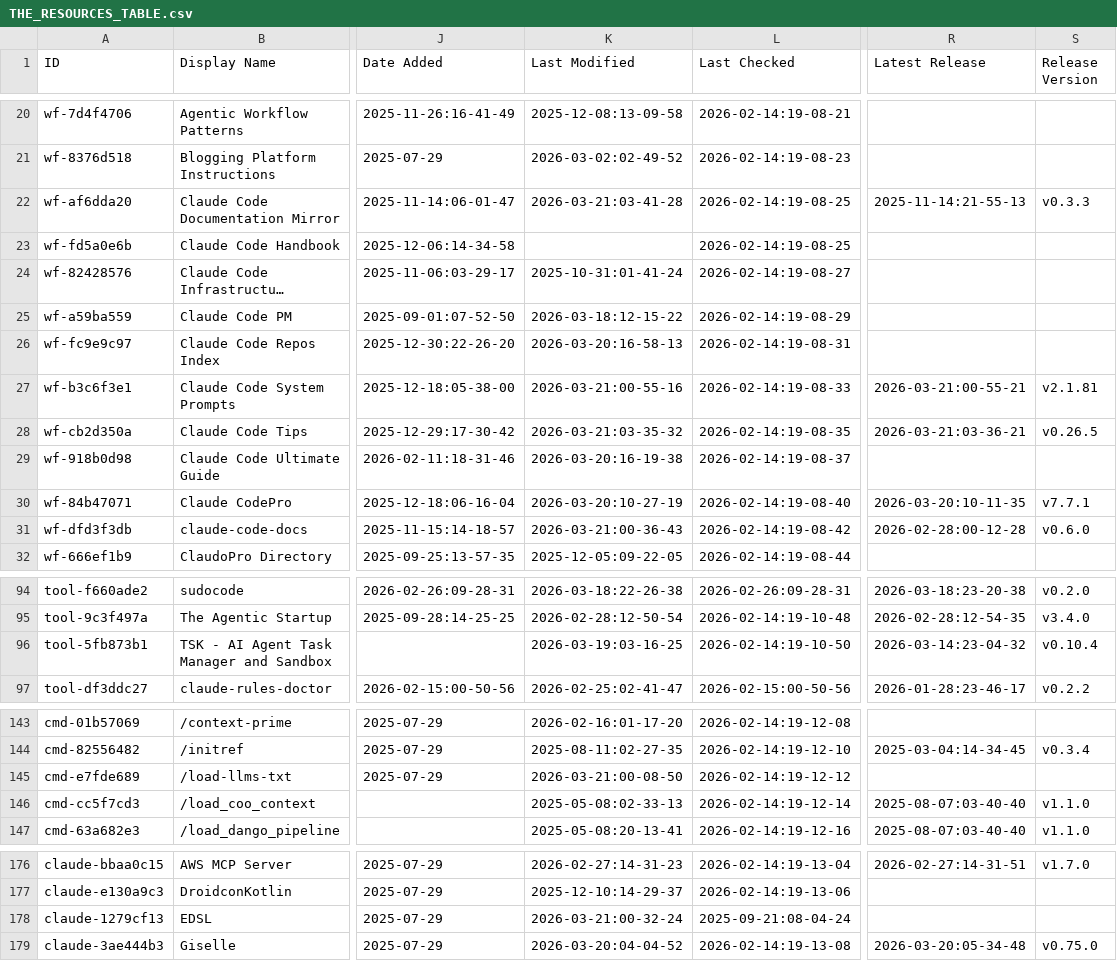
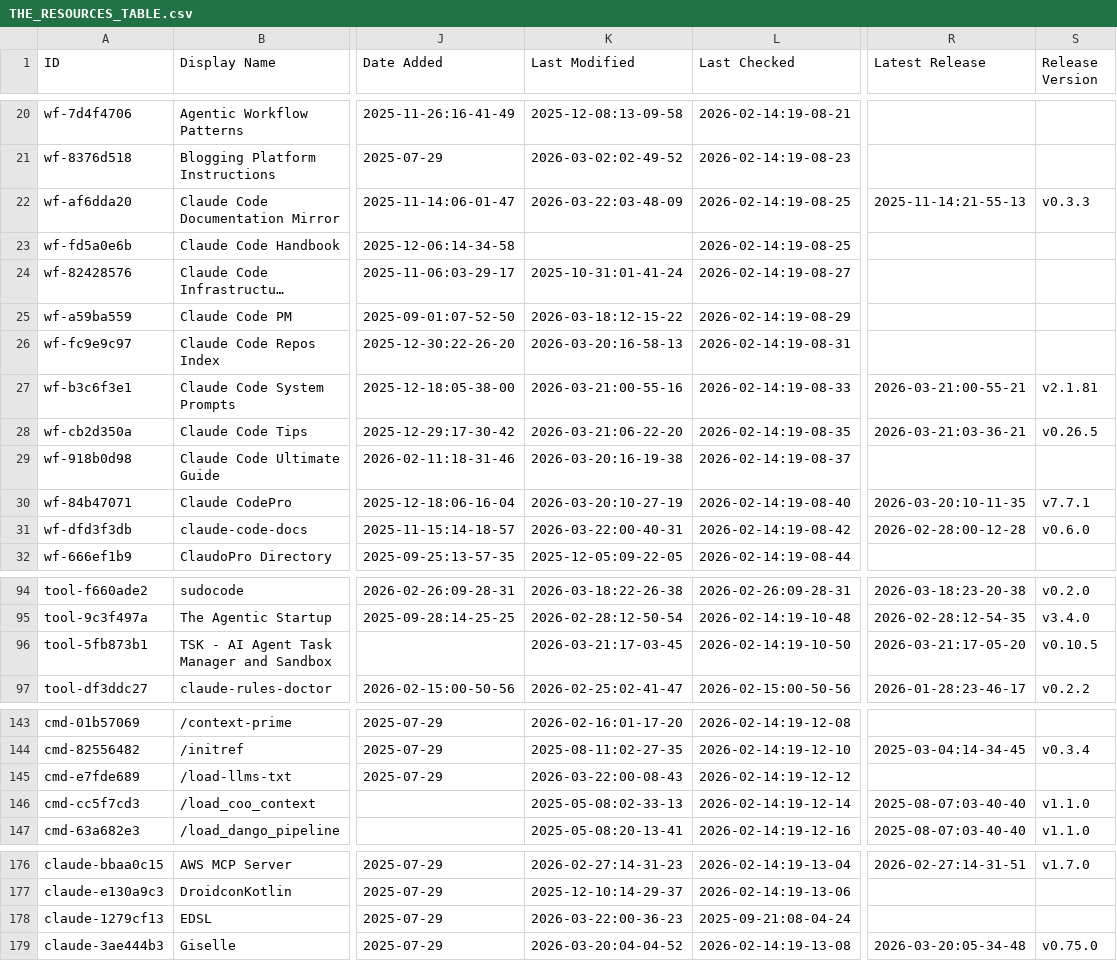
Before and after one commit to djdev/awesome-claude-code, a CSV file: THE_RESOURCES_TABLE.csv, drawn as a sheet; only a part is shown, gaps mark what is left out; long unchanged cells end in …; the diff covers the shown part only; the diff names each change by its address in the sheet, - before the commit and + after, or states it on an @@ line.

```diff
--- a/THE_RESOURCES_TABLE.csv
+++ b/THE_RESOURCES_TABLE.csv
-K22 (Last Modified): 2026-03-21:03-41-28
+K22 (Last Modified): 2026-03-22:03-48-09
-K28 (Last Modified): 2026-03-21:03-35-32
+K28 (Last Modified): 2026-03-21:06-22-20
-K31 (Last Modified): 2026-03-21:00-36-43
+K31 (Last Modified): 2026-03-22:00-40-31
-K96 (Last Modified): 2026-03-19:03-16-25
+K96 (Last Modified): 2026-03-21:17-03-45
-R96 (Latest Release): 2026-03-14:23-04-32
+R96 (Latest Release): 2026-03-21:17-05-20
-S96 (Release Version): v0.10.4
+S96 (Release Version): v0.10.5
-K145 (Last Modified): 2026-03-21:00-08-50
+K145 (Last Modified): 2026-03-22:00-08-43
-K178 (Last Modified): 2026-03-21:00-32-24
+K178 (Last Modified): 2026-03-22:00-36-23
```
Also changed, not shown: 18 edited cells elsewhere in this file.
